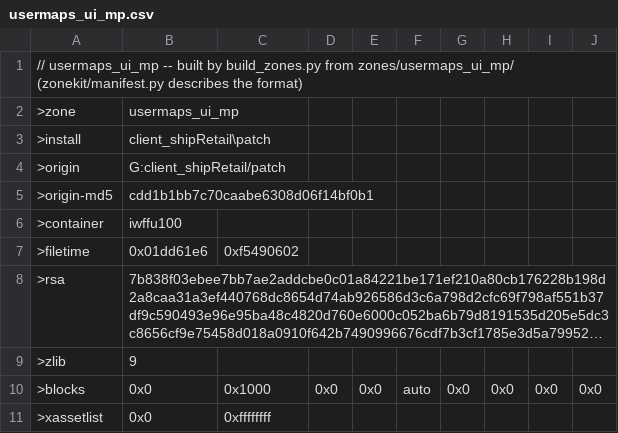
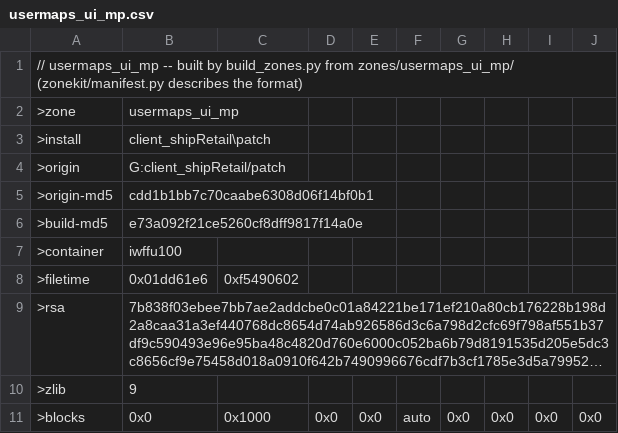
Before and after one commit to nucleur16/cod-offline-1.1.1.13, a CSV file: zone_source/usermaps_ui_mp.csv, drawn as a sheet; only a part is shown; the shorter side is filled out with more unchanged rows; long unchanged cells end in …; the diff names each change by its address in the sheet, - before the commit and + after, or states it on an @@ line.

```diff
--- a/zone_source/usermaps_ui_mp.csv
+++ b/zone_source/usermaps_ui_mp.csv
+row 6: >build-md5 | e73a092f21ce5260cf8dff9817f14a0e
```
Also changed, not shown: zone_packs/codol_common.csv, zone_source/usermaps_patch.csv, 2 other files.
